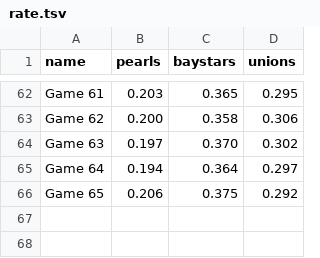
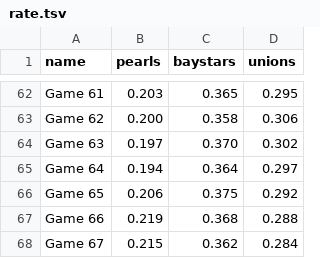
Before and after one commit to t-chov/db2021, a TSV file: etc/rate.tsv, drawn as a sheet; only a part is shown, gaps mark what is left out.

```diff
--- a/etc/rate.tsv
+++ b/etc/rate.tsv
@@ -66 +66,3 @@ Game 64	0.194	0.364	0.297
 Game 65	0.206	0.375	0.292
+Game 66	0.219	0.368	0.288
+Game 67	0.215	0.362	0.284
```
Also changed, not shown: 1 other file.
